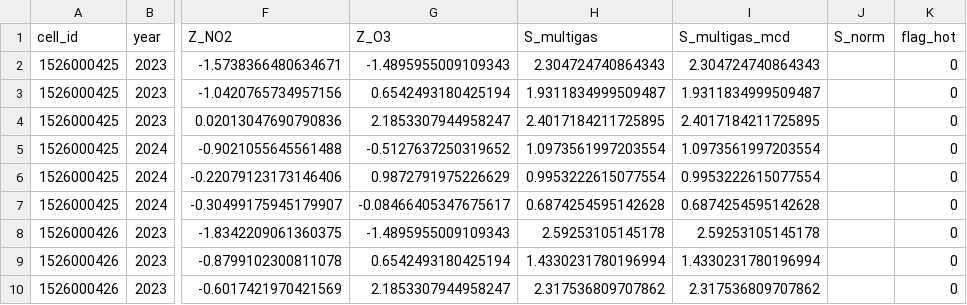
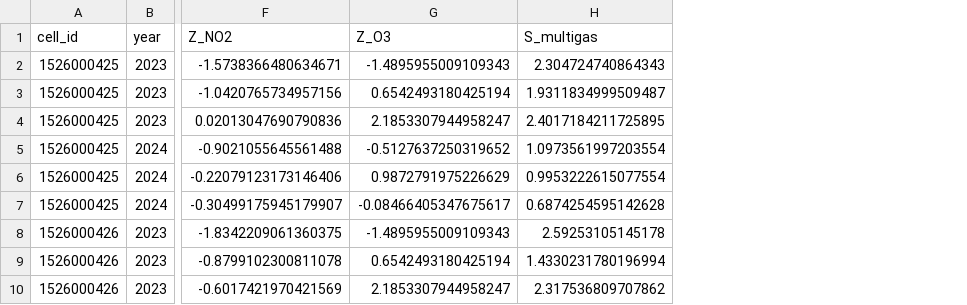
Before and after one commit to wnardey/tesis-s5p, a CSV file: data/processed/df_z_wide_scores.csv, drawn as a sheet; only a part is shown, gaps mark what is left out; the diff names each change by its address in the sheet, - before the commit and + after, or states it on an @@ line.

Commit message:
Add processed CSV outputs (df_ready, df_z_wide, df_persist)

```diff
--- a/data/processed/df_z_wide_scores.csv
+++ b/data/processed/df_z_wide_scores.csv
-column I (S_multigas_mcd), rows 2-10: 2.304724740864343 | 1.9311834999509487 | 2.4017184211725895 | 1.0973561997203554 | 0.9953222615077554 | 0.6874254595142628 | 2.59253105145178 | 1.4330231780196994 | 2.317536809707862
-column J (S_norm), empty
-column K (flag_hot), rows 2-10: all 0
```
Also changed, not shown: 1 other file.
